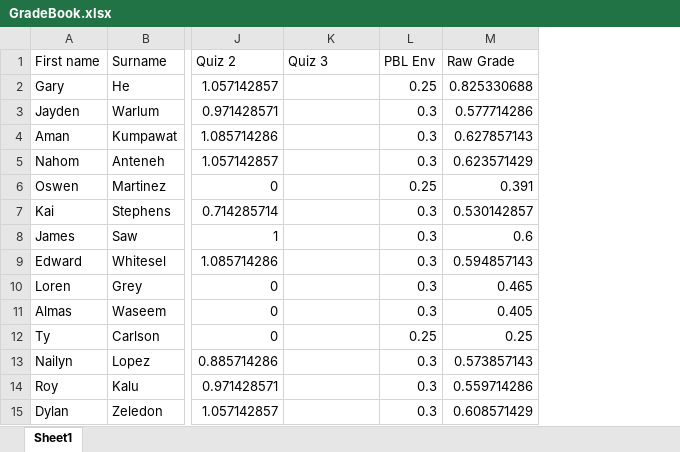
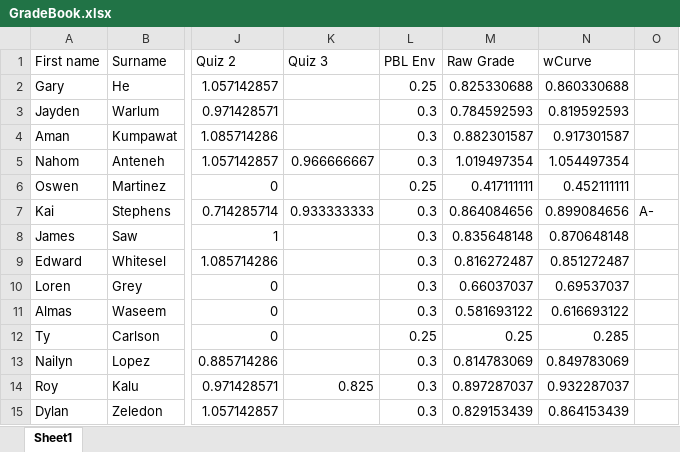
Before and after one commit to 918particle/DigitalSignalProcessing, an Excel workbook: Grades/GradeBook.xlsx, sheet Sheet1, drawn as a sheet; only a part is shown, gaps mark what is left out; values as stored, in another font and other column widths than the file's, no borders; the diff names each change by its address in the sheet, - before the commit and + after, or states it on an @@ line.

Commit message:
grade update

```diff
--- a/Grades/GradeBook.xlsx (sheet Sheet1)
+++ b/Grades/GradeBook.xlsx (sheet Sheet1)
+column N (wCurve), rows 2-15: 0.860330688 | 0.819592593 | 0.917301587 | 1.054497354 | 0.452111111 | 0.899084656 | 0.870648148 | 0.851272487 | 0.69537037 | 0.616693122 | 0.285 | 0.849783069 | 0.932287037 | 0.864153439
+column O, row 7: A-
-M3 (Raw Grade): 0.577714286
+M3 (Raw Grade): 0.784592593
-M4 (Raw Grade): 0.627857143
+M4 (Raw Grade): 0.882301587
-K5 (Quiz 3): (empty)
+K5 (Quiz 3): 0.966666667
-M5 (Raw Grade): 0.623571429
+M5 (Raw Grade): 1.019497354
-M6 (Raw Grade): 0.391
+M6 (Raw Grade): 0.417111111
-K7 (Quiz 3): (empty)
+K7 (Quiz 3): 0.933333333
-M7 (Raw Grade): 0.530142857
+M7 (Raw Grade): 0.864084656
-M8 (Raw Grade): 0.6
+M8 (Raw Grade): 0.835648148
-M9 (Raw Grade): 0.594857143
+M9 (Raw Grade): 0.816272487
-M10 (Raw Grade): 0.465
+M10 (Raw Grade): 0.66037037
-M11 (Raw Grade): 0.405
+M11 (Raw Grade): 0.581693122
-M13 (Raw Grade): 0.573857143
+M13 (Raw Grade): 0.814783069
-K14 (Quiz 3): (empty)
+K14 (Quiz 3): 0.825
-M14 (Raw Grade): 0.559714286
+M14 (Raw Grade): 0.897287037
-M15 (Raw Grade): 0.608571429
+M15 (Raw Grade): 0.829153439
```
Also changed, not shown: formulas that keep their value, 4 other files.
